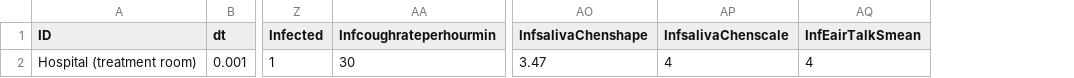
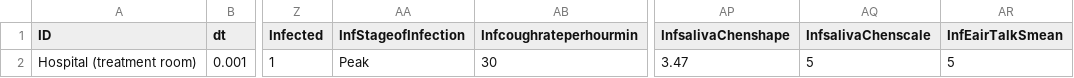
Before and after one commit to markocherrie/CEMRA, a CSV file: data/runs/Hospital_singlepatienttreatment.csv, drawn as a sheet; only a part is shown, gaps mark what is left out; addresses are those after the commit; the diff names each change by its address in the sheet, - before the commit and + after, or states it on an @@ line.

```diff
--- a/data/runs/Hospital_singlepatienttreatment.csv
+++ b/data/runs/Hospital_singlepatienttreatment.csv
+column AA (InfStageofInfection), row 2: Peak
-AQ2 (InfsalivaChenscale): 4
+AQ2 (InfsalivaChenscale): 5
-AR2 (InfEairTalkSmean): 4
+AR2 (InfEairTalkSmean): 5
```
Also changed, not shown: data/metadata.csv, data/runs/Hospital_singlepatient.csv, 16 other files.
